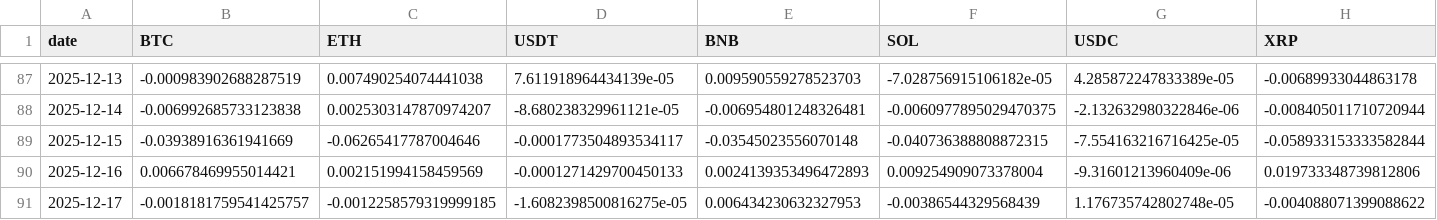
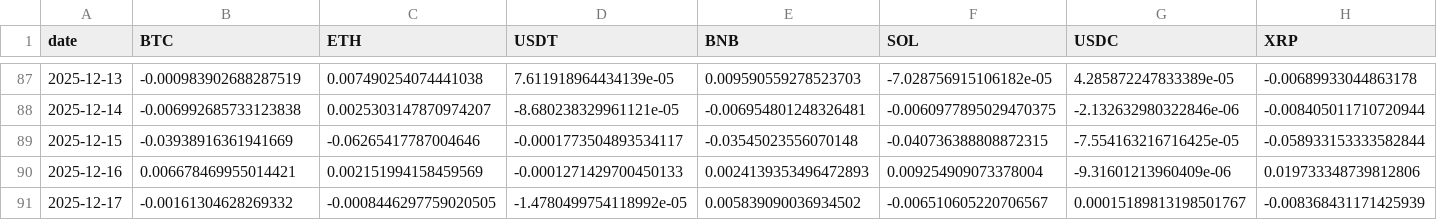
Before and after one commit to amapara27/fulcrum-asset-manager, a CSV file: backend/data/prices_original.csv, drawn as a sheet; only a part is shown, gaps mark what is left out; removed rows and columns are numbered as before the commit, all else as after; rows hold the shown columns only; the diff names each change by its address in the sheet, - before the commit and + after, or states it on an @@ line.

```diff
--- a/backend/data/prices_original.csv
+++ b/backend/data/prices_original.csv
-row 91: 2025-12-17 | -0.0018181759541425757 | -0.0012258579319999185 | -1.6082398500816275e-05 | 0.006434230632327953 | -0.00386544329568439 | 1.176735742802748e-05 | -0.004088071399088622
+row 91: 2025-12-17 | -0.00161304628269332 | -0.0008446297759020505 | -1.4780499754118992e-05 | 0.005839090036934502 | -0.006510605220706567 | 0.00015189813198501767 | -0.008368431171425939
```
Also changed, not shown: backend/data/prices.csv, 3 other files.
